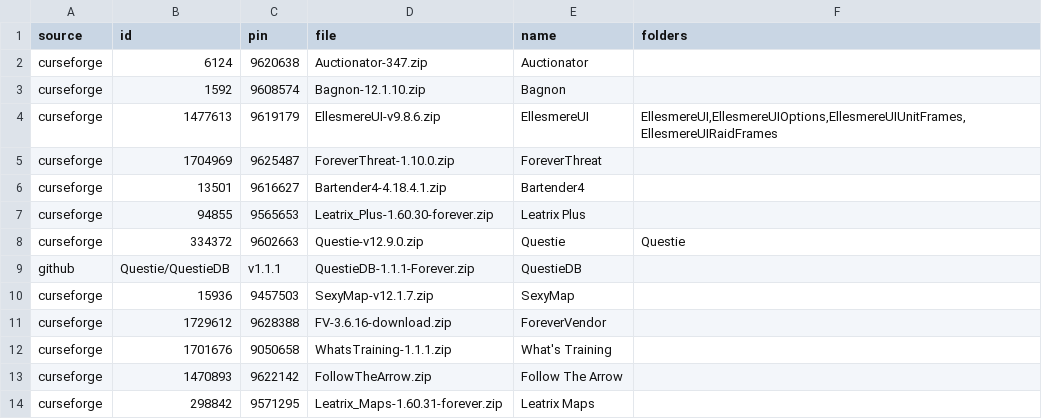
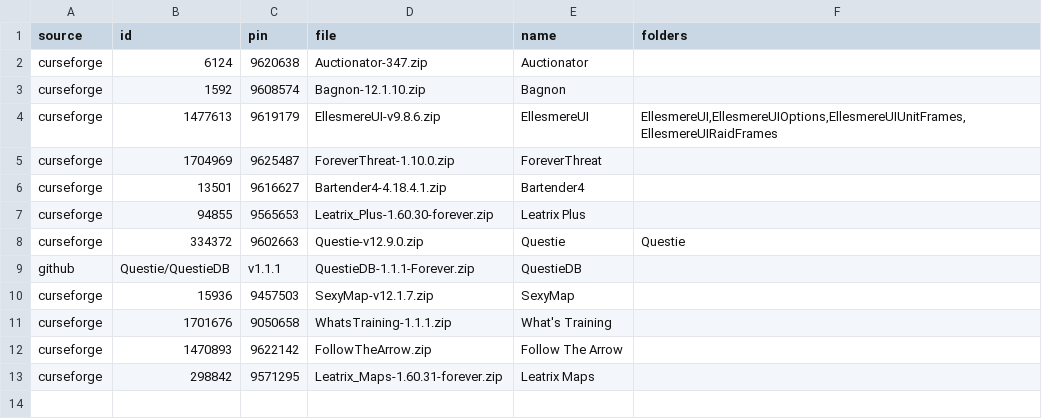
Before and after one commit to jackisgolden/superb-wow-kit, a TSV file: addons.tsv, drawn as a sheet; the diff names each change by its address in the sheet, - before the commit and + after, or states it on an @@ line.

```diff
--- a/addons.tsv
+++ b/addons.tsv
-row 11: curseforge | 1729612 | 9628388 | FV-3.6.16-download.zip | ForeverVendor
```
Also changed, not shown: 2 other files.
